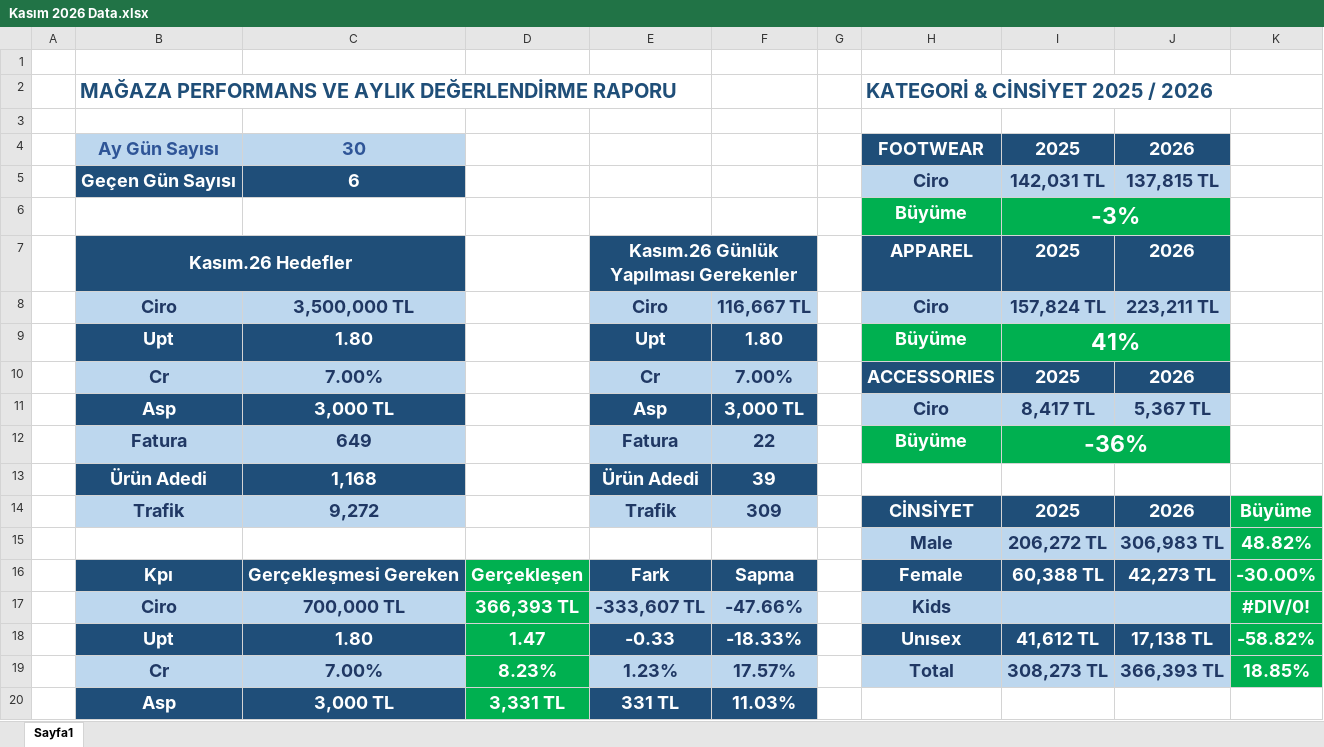
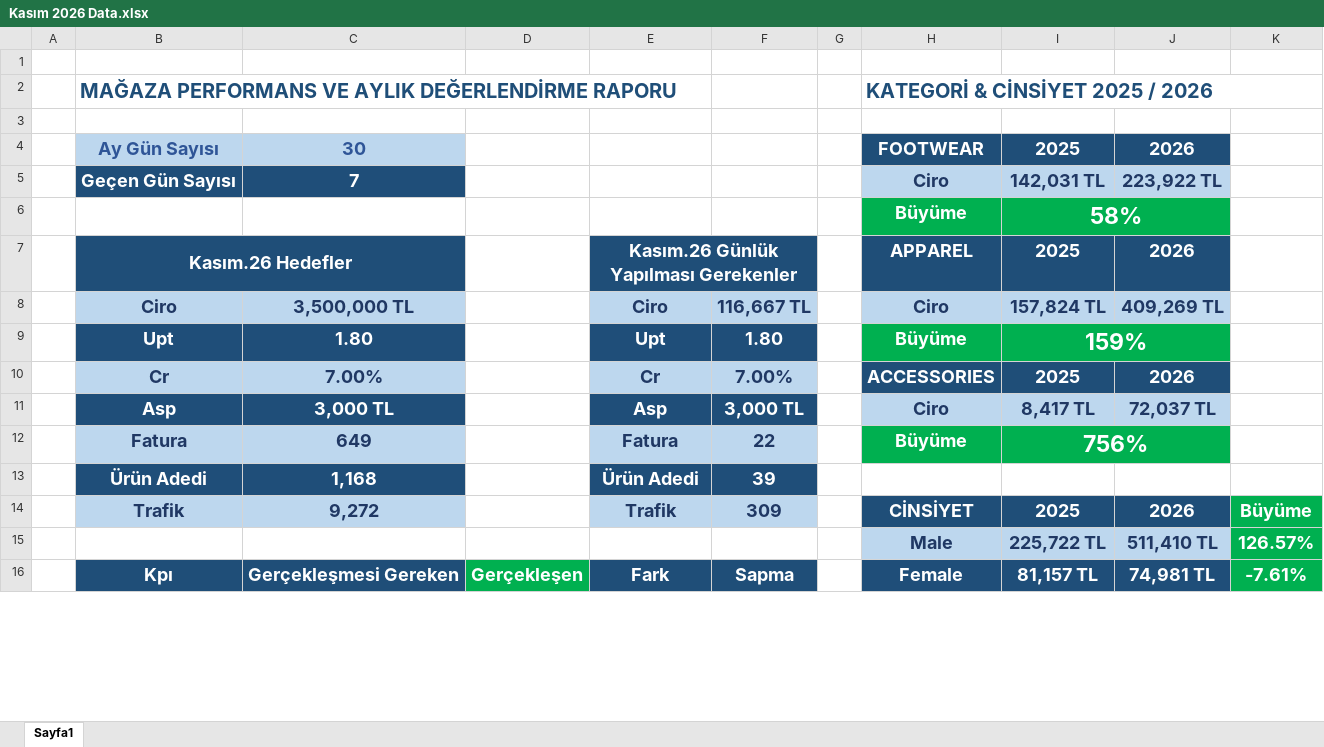
Before and after one commit to dagitmacmustafaberaat-create/puma-smart-assistant, an Excel workbook: Kasım 2026 Data.xlsx, sheet Sayfa1, drawn as a sheet; only a part is shown; values as stored, in another font and other column widths than the file's, no borders; conditional formats not drawn; removed rows and columns are numbered as before the commit, all else as after; the diff covers the shown part only; the diff names each change by its address in the sheet, - before the commit and + after, or states it on an @@ line.

```diff
--- a/Kasım 2026 Data.xlsx (sheet Sayfa1)
+++ b/Kasım 2026 Data.xlsx (sheet Sayfa1)
-C5: 6
+C5: 7
-J5: 137,815 TL
+J5: 223,922 TL
-I6: -3%
+I6: 58%
-J8: 223,211 TL
+J8: 409,269 TL
-I9: 41%
+I9: 159%
-J11: 5,367 TL
+J11: 72,037 TL
-I12: -36%
+I12: 756%
-row 15:  |  |  |  |  |  |  | Male | 206,272 TL | 306,983 TL | 48.82%
+row 15:  |  |  |  |  |  |  | Male | 225,722 TL | 511,410 TL | 126.57%
-I16: 60,388 TL
+I16: 81,157 TL
-J16: 42,273 TL
+J16: 74,981 TL
-K16: -30.00%
+K16: -7.61%
-row 17:  | Ciro | 700,000 TL | 366,393 TL | -333,607 TL | -47.66% |  | Kids |  |  | #DIV/0!
-row 18:  | Upt | 1.80 | 1.47 | -0.33 | -18.33% |  | Unısex | 41,612 TL | 17,138 TL | -58.82%
-row 19:  | Cr | 7.00% | 8.23% | 1.23% | 17.57% |  | Total | 308,273 TL | 366,393 TL | 18.85%
-row 20:  | Asp | 3,000 TL | 3,331 TL | 331 TL | 11.03%
```
Also changed, not shown: 11 added rows and 7 removed rows elsewhere in this sheet, Güncel Stok.xlsx, KASIM PERSONEL FATURA VE ÜRÜN ADEDİ HEDEF.xlsx, 2 other files.
